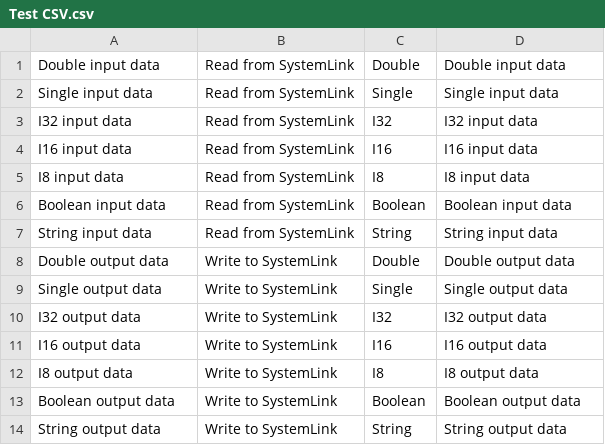
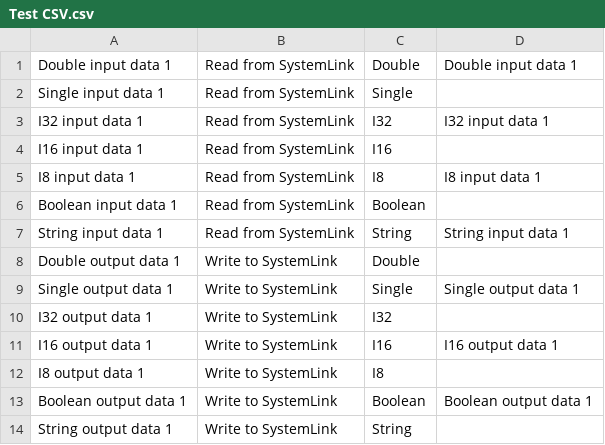
Before and after one commit to LabVIEW-DCAF/SystemLinkTagModule, a CSV file: Source/testing/Test CSV.csv, drawn as a sheet.

Commit message:
Fix #16 Updated from CSV file Updated Unit Test to search for the bug.

```diff
--- a/Source/testing/Test CSV.csv
+++ b/Source/testing/Test CSV.csv
@@ -1,14 +1,14 @@
-Double input data,Read from SystemLink,Double,Double input data
-Single input data,Read from SystemLink,Single,Single input data
-I32 input data,Read from SystemLink,I32,I32 input data
-I16 input data,Read from SystemLink,I16,I16 input data
-I8 input data,Read from SystemLink,I8,I8 input data
-Boolean input data,Read from SystemLink,Boolean,Boolean input data
-String input data,Read from SystemLink,String,String input data
-Double output data,Write to SystemLink,Double,Double output data
-Single output data,Write to SystemLink,Single,Single output data
-I32 output data,Write to SystemLink,I32,I32 output data
-I16 output data,Write to SystemLink,I16,I16 output data
-I8 output data,Write to SystemLink,I8,I8 output data
-Boolean output data,Write to SystemLink,Boolean,Boolean output data
-String output data,Write to SystemLink,String,String output data
+Double input data 1,Read from SystemLink,Double,Double input data 1
+Single input data 1,Read from SystemLink,Single,
+I32 input data 1,Read from SystemLink,I32,I32 input data 1
+I16 input data 1,Read from SystemLink,I16,
+I8 input data 1,Read from SystemLink,I8,I8 input data 1
+Boolean input data 1,Read from SystemLink,Boolean,
+String input data 1,Read from SystemLink,String,String input data 1
+Double output data 1,Write to SystemLink,Double,
+Single output data 1,Write to SystemLink,Single,Single output data 1
+I32 output data 1,Write to SystemLink,I32,
+I16 output data 1,Write to SystemLink,I16,I16 output data 1
+I8 output data 1,Write to SystemLink,I8,
+Boolean output data 1,Write to SystemLink,Boolean,Boolean output data 1
+String output data 1,Write to SystemLink,String,
```
Also changed, not shown: 4 other files.
